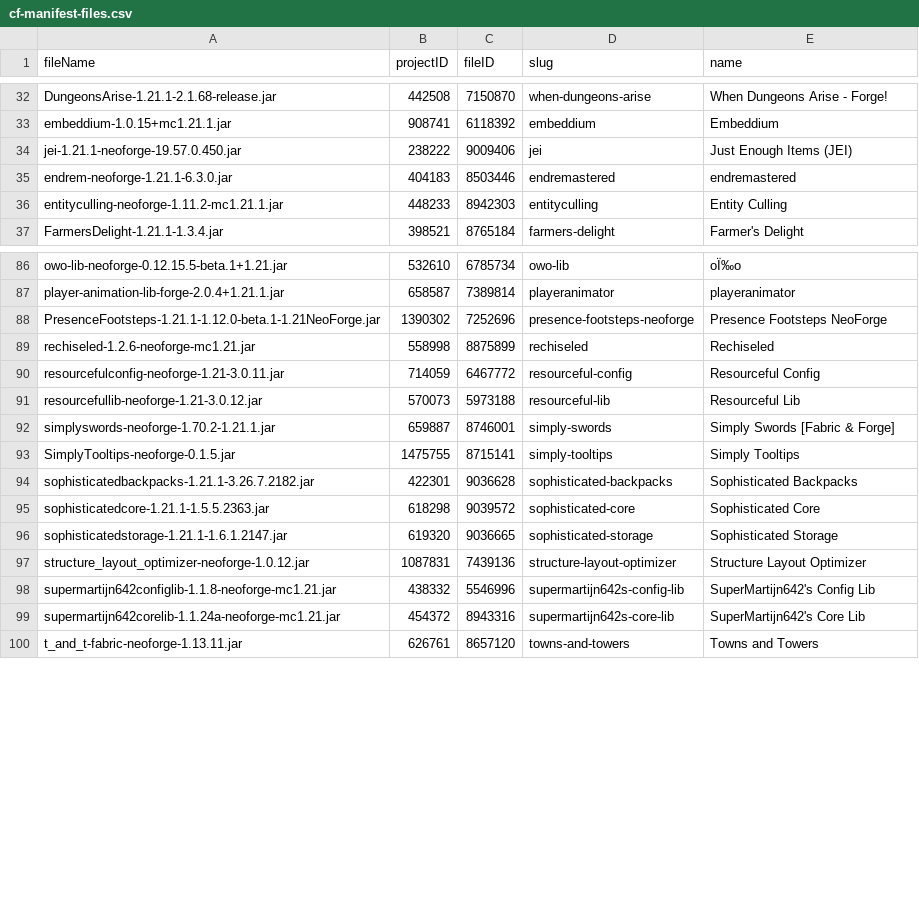
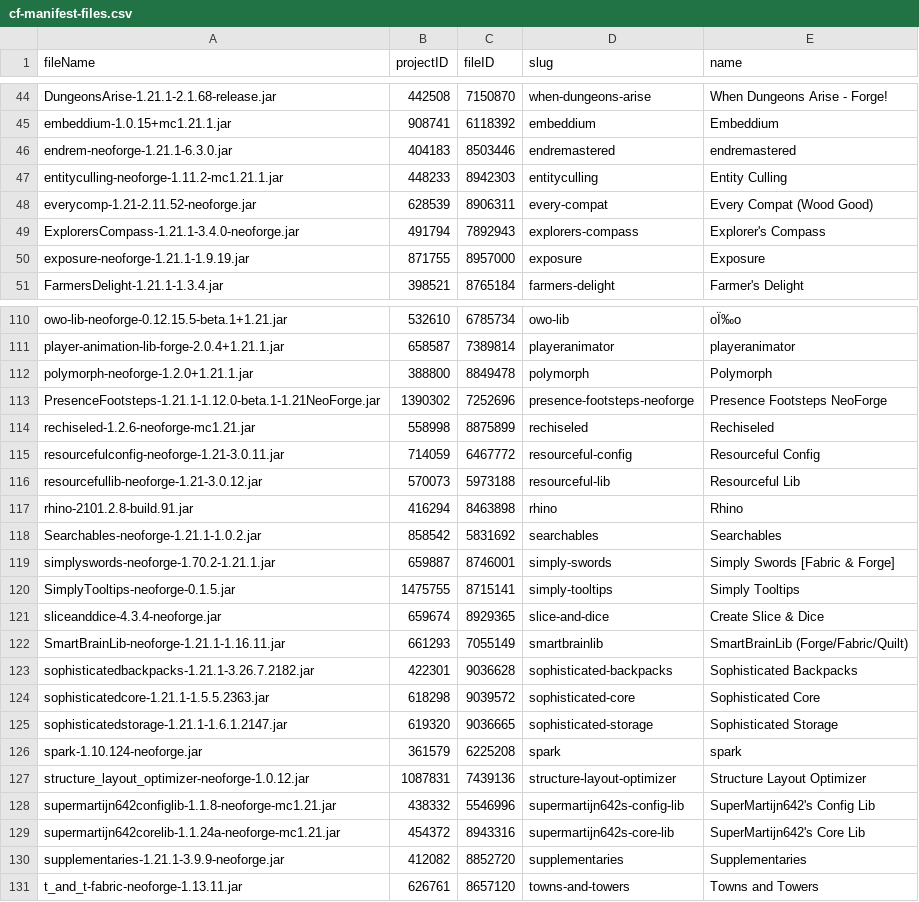
Before and after one commit to YamiKnigth/Oasis, a CSV file: docs/cf-manifest-files.csv, drawn as a sheet; only a part is shown, gaps mark what is left out; the diff covers the shown part only.

Commit message:
Add cozy/QoL/magic wave mods and ship CurseForge pack 1.1.0.
Install the selected 32-mod wave (149 client jars), smoke-test a fresh world, and refresh manifest/docs for Oasis-1.1.0.

```diff
--- a/docs/cf-manifest-files.csv
+++ b/docs/cf-manifest-files.csv
@@ -33,5 +45,7 @@
 "embeddium-1.0.15+mc1.21.1.jar","908741","6118392","embeddium","Embeddium"
-"jei-1.21.1-neoforge-19.57.0.450.jar","238222","9009406","jei","Just Enough Items (JEI)"
 "endrem-neoforge-1.21.1-6.3.0.jar","404183","8503446","endremastered","endremastered"
 "entityculling-neoforge-1.11.2-mc1.21.1.jar","448233","8942303","entityculling","Entity Culling"
+"everycomp-1.21-2.11.52-neoforge.jar","628539","8906311","every-compat","Every Compat (Wood Good)"
+"ExplorersCompass-1.21.1-3.4.0-neoforge.jar","491794","7892943","explorers-compass","Explorer's Compass"
+"exposure-neoforge-1.21.1-1.9.19.jar","871755","8957000","exposure","Exposure"
 "FarmersDelight-1.21.1-1.3.4.jar","398521","8765184","farmers-delight","Farmer's Delight"
@@ -87,2 +111,3 @@
 "player-animation-lib-forge-2.0.4+1.21.1.jar","658587","7389814","playeranimator","playeranimator"
+"polymorph-neoforge-1.2.0+1.21.1.jar","388800","8849478","polymorph","Polymorph"
 "PresenceFootsteps-1.21.1-1.12.0-beta.1-1.21NeoForge.jar","1390302","7252696","presence-footsteps-neoforge","Presence Footsteps NeoForge"
@@ -91,4 +116,8 @@
 "resourcefullib-neoforge-1.21-3.0.12.jar","570073","5973188","resourceful-lib","Resourceful Lib"
+"rhino-2101.2.8-build.91.jar","416294","8463898","rhino","Rhino"
+"Searchables-neoforge-1.21.1-1.0.2.jar","858542","5831692","searchables","Searchables"
 "simplyswords-neoforge-1.70.2-1.21.1.jar","659887","8746001","simply-swords","Simply Swords [Fabric & Forge]"
 "SimplyTooltips-neoforge-0.1.5.jar","1475755","8715141","simply-tooltips","Simply Tooltips"
+"sliceanddice-4.3.4-neoforge.jar","659674","8929365","slice-and-dice","Create Slice & Dice"
+"SmartBrainLib-neoforge-1.21.1-1.16.11.jar","661293","7055149","smartbrainlib","SmartBrainLib (Forge/Fabric/Quilt)"
 "sophisticatedbackpacks-1.21.1-3.26.7.2182.jar","422301","9036628","sophisticated-backpacks","Sophisticated Backpacks"
@@ -96,2 +125,3 @@
 "sophisticatedstorage-1.21.1-1.6.1.2147.jar","619320","9036665","sophisticated-storage","Sophisticated Storage"
+"spark-1.10.124-neoforge.jar","361579","6225208","spark","spark"
 "structure_layout_optimizer-neoforge-1.0.12.jar","1087831","7439136","structure-layout-optimizer","Structure Layout Optimizer"
@@ -99,2 +129,3 @@
 "supermartijn642corelib-1.1.24a-neoforge-mc1.21.jar","454372","8943316","supermartijn642s-core-lib","SuperMartijn642's Core Lib"
+"supplementaries-1.21.1-3.9.9-neoforge.jar","412082","8852720","supplementaries","Supplementaries"
 "t_and_t-fabric-neoforge-1.13.11.jar","626761","8657120","towns-and-towers","Towns and Towers"
```
Also changed, not shown: 23 added rows elsewhere in this file, 10 other files.
